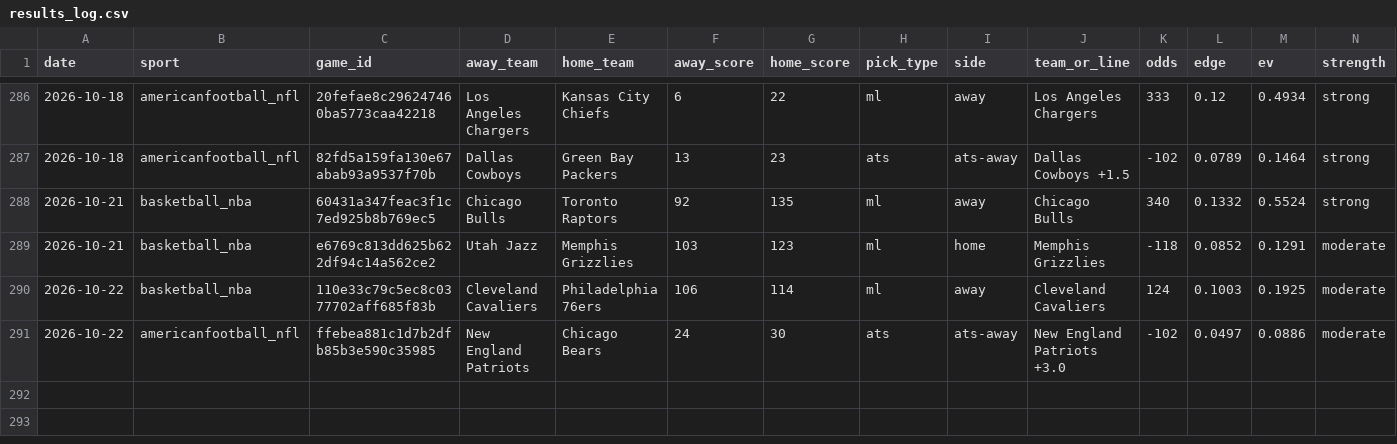
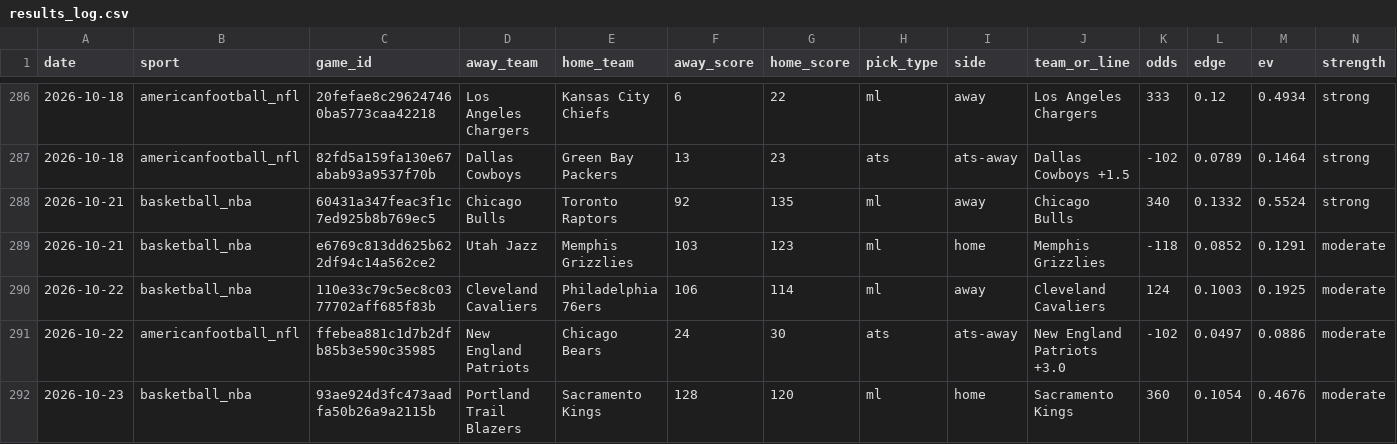
Before and after one commit to pdaly42/sports-edge, a CSV file: results_log.csv, drawn as a sheet; only a part is shown, gaps mark what is left out; rows hold the shown columns only; the diff names each change by its address in the sheet, - before the commit and + after, or states it on an @@ line.

```diff
--- a/results_log.csv
+++ b/results_log.csv
+row 292: 2026-10-23 | basketball_nba | 93ae924d3fc473aadfa50b26a9a2115b | Portland Trail Blazers | Sacramento Kings | 128 | 120 | ml | home | Sacramento Kings | 360 | 0.1054 | 0.4676 | moderate
```
